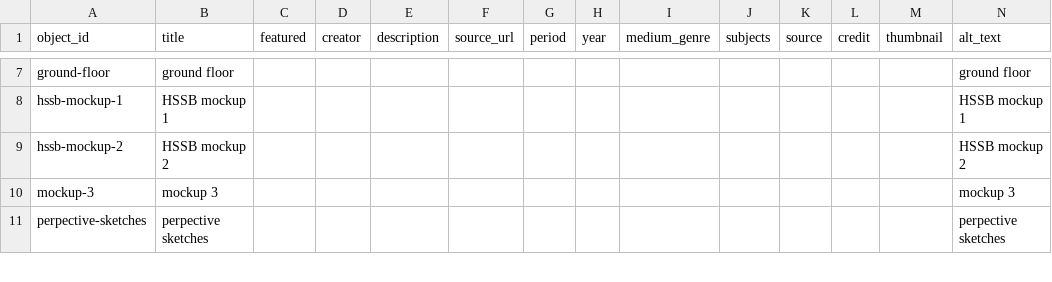
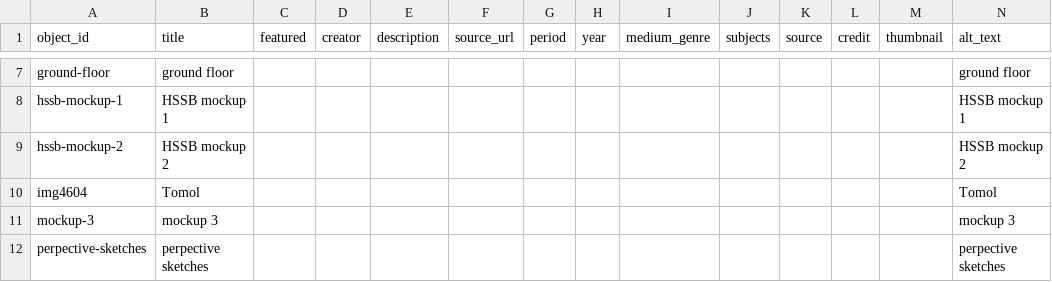
Before and after one commit to kftruitt-sudo/test, a CSV file: telar-content/spreadsheets/objects.csv, drawn as a sheet; only a part is shown, gaps mark what is left out.

Commit message:
Add img4604 via Telar Compositor [skip ci]

```diff
--- a/telar-content/spreadsheets/objects.csv
+++ b/telar-content/spreadsheets/objects.csv
@@ -9,2 +9,3 @@ hssb-mockup-1,HSSB mockup 1,,,,,,,,,,,,HSSB mockup 1
 hssb-mockup-2,HSSB mockup 2,,,,,,,,,,,,HSSB mockup 2
+img4604,Tomol,,,,,,,,,,,,Tomol
 mockup-3,mockup 3,,,,,,,,,,,,mockup 3
```
Also changed, not shown: 1 other file.
